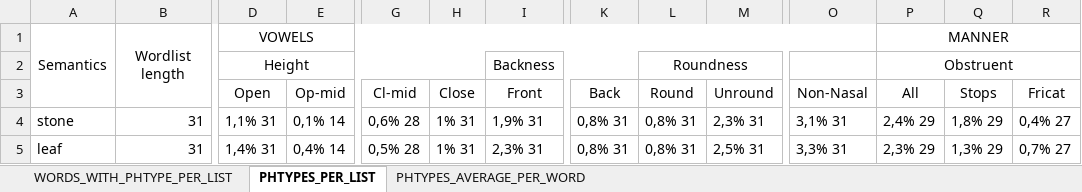
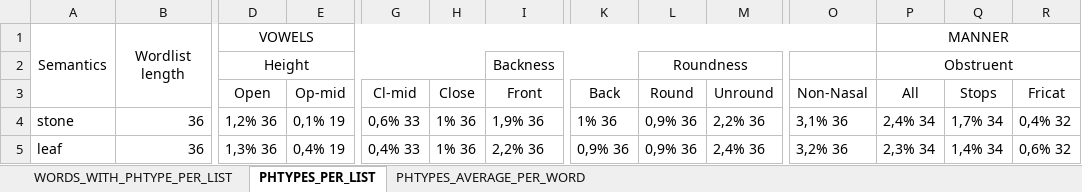
Before and after one commit to a-makarov-alex/phonosemantics.v2, an Excel workbook: src/main/java/output/Normality.xlsx, sheet PHTYPES_PER_LIST, drawn as a sheet; only a part is shown, gaps mark what is left out; values as stored, in another font and other column widths than the file's, no borders; the diff covers the shown part only; the diff names each change by its address in the sheet, - before the commit and + after, or states it on an @@ line.

```diff
--- a/src/main/java/output/Normality.xlsx (sheet PHTYPES_PER_LIST)
+++ b/src/main/java/output/Normality.xlsx (sheet PHTYPES_PER_LIST)
-B4:B5: 31
+B4:B5: 36
-D4 (Open): 1,1% 31
+D4 (Open): 1,2% 36
-E4 (Op-mid): 0,1% 14
+E4 (Op-mid): 0,1% 19
-G4 (Cl-mid): 0,6% 28
+G4 (Cl-mid): 0,6% 33
-H4:H5 (Close): 1% 31
+H4:H5 (Close): 1% 36
-I4 (Front): 1,9% 31
+I4 (Front): 1,9% 36
-K4 (Back): 0,8% 31
+K4 (Back): 1% 36
-L4:L5 (Round): 0,8% 31
+L4:L5 (Round): 0,9% 36
-M4 (Unround): 2,3% 31
+M4 (Unround): 2,2% 36
-O4 (Non-Nasal): 3,1% 31
+O4 (Non-Nasal): 3,1% 36
-P4 (All): 2,4% 29
+P4 (All): 2,4% 34
-Q4 (Stops): 1,8% 29
+Q4 (Stops): 1,7% 34
-R4 (Fricat): 0,4% 27
+R4 (Fricat): 0,4% 32
-D5 (Open): 1,4% 31
+D5 (Open): 1,3% 36
-E5 (Op-mid): 0,4% 14
+E5 (Op-mid): 0,4% 19
-G5 (Cl-mid): 0,5% 28
+G5 (Cl-mid): 0,4% 33
-I5 (Front): 2,3% 31
+I5 (Front): 2,2% 36
-K5 (Back): 0,8% 31
+K5 (Back): 0,9% 36
-M5 (Unround): 2,5% 31
+M5 (Unround): 2,4% 36
-O5 (Non-Nasal): 3,3% 31
+O5 (Non-Nasal): 3,2% 36
-P5 (All): 2,3% 29
+P5 (All): 2,3% 34
-Q5 (Stops): 1,3% 29
+Q5 (Stops): 1,4% 34
-R5 (Fricat): 0,7% 27
+R5 (Fricat): 0,6% 32
```
Also changed, not shown: 157 edited cells elsewhere in this sheet, sheet WORDS_WITH_PHTYPE_PER_LIST, sheet PHTYPES_AVERAGE_PER_WORD, src/main/java/input/Input.xlsx, src/main/java/knowledgeBase/AllLanguages.xlsx, 1 other file.
